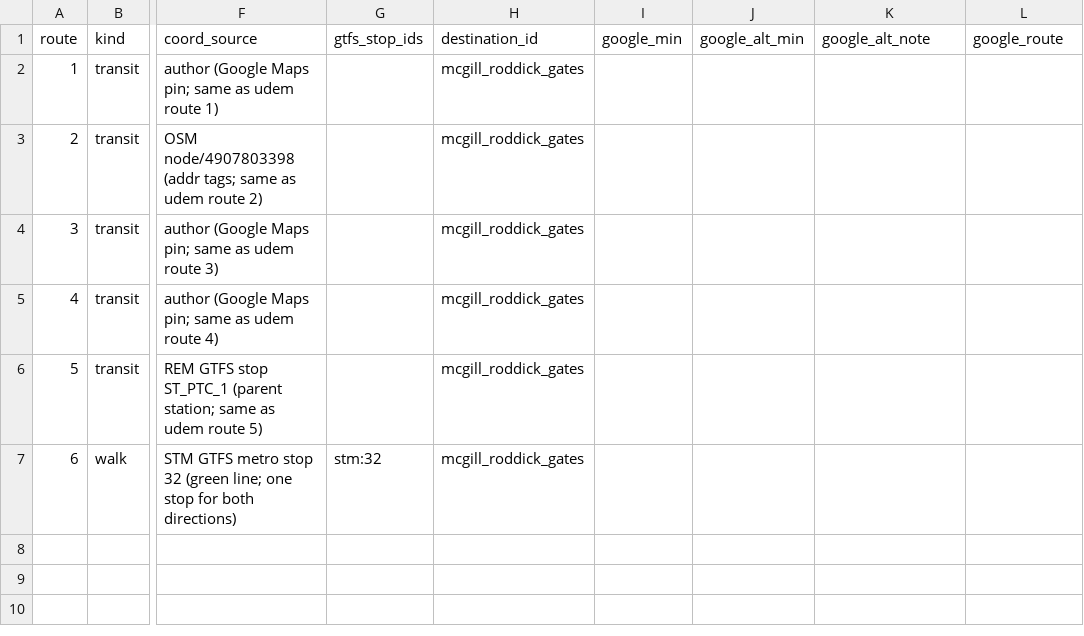
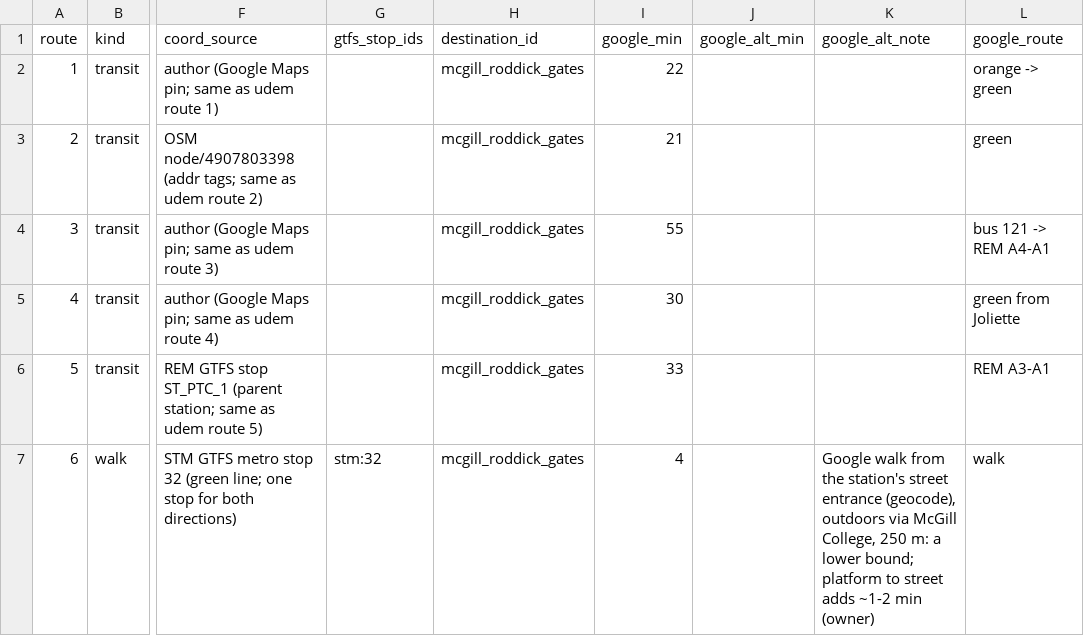
Before and after one commit to doctor277/mtl-housing, a CSV file: pipeline/validation/mcgill_routes.csv, drawn as a sheet; only a part is shown, gaps mark what is left out; the diff names each change by its address in the sheet, - before the commit and + after, or states it on an @@ line.

```diff
--- a/pipeline/validation/mcgill_routes.csv
+++ b/pipeline/validation/mcgill_routes.csv
-I2 (google_min): (empty)
+I2 (google_min): 22
-L2 (google_route): (empty)
+L2 (google_route): orange -> green
-I3 (google_min): (empty)
+I3 (google_min): 21
-L3 (google_route): (empty)
+L3 (google_route): green
-I4 (google_min): (empty)
+I4 (google_min): 55
-L4 (google_route): (empty)
+L4 (google_route): bus 121 -> REM A4-A1
-I5 (google_min): (empty)
+I5 (google_min): 30
-L5 (google_route): (empty)
+L5 (google_route): green from Joliette
-I6 (google_min): (empty)
+I6 (google_min): 33
-L6 (google_route): (empty)
+L6 (google_route): REM A3-A1
-I7 (google_min): (empty)
+I7 (google_min): 4
-K7 (google_alt_note): (empty)
+K7 (google_alt_note): Google walk from the station's street entrance (geocode), outdoors via McGill College, 250 m: a lower bound; platform to street adds ~1-2 min (owner)
-L7 (google_route): (empty)
+L7 (google_route): walk
```
Also changed, not shown: pipeline/validation/concordia_sgw_routes.csv, 2 other files.
